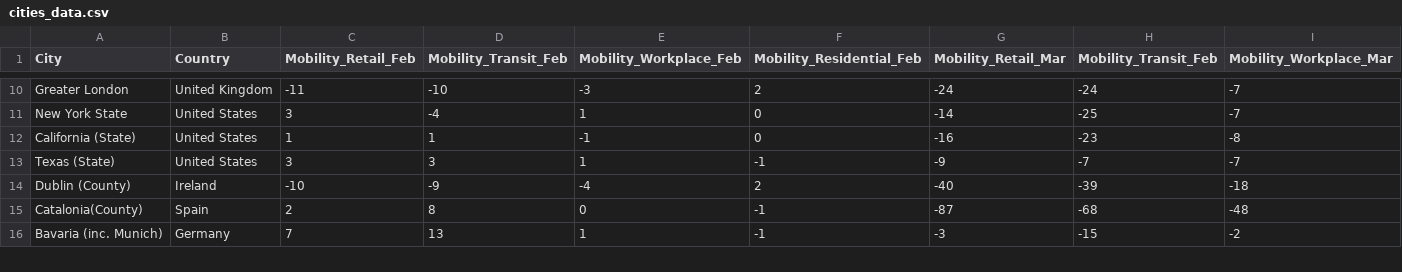
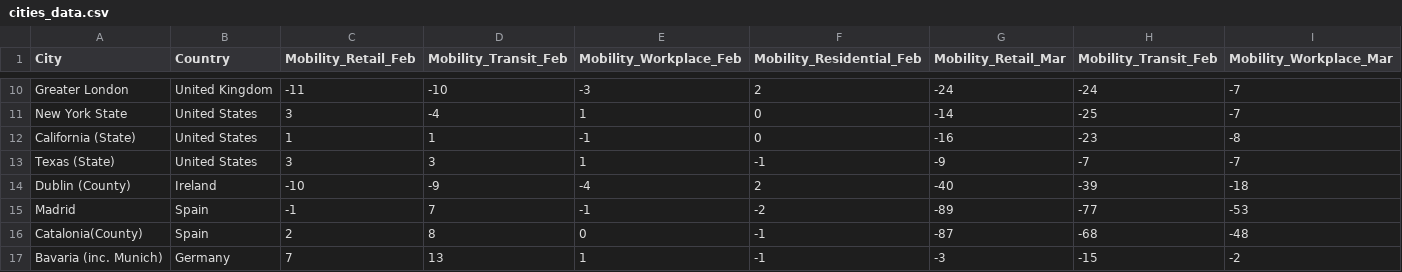
Before and after one commit to fcorowe/covid_energy, a CSV file: data/cities_data.csv, drawn as a sheet; only a part is shown, gaps mark what is left out; rows hold the shown columns only; the diff names each change by its address in the sheet, - before the commit and + after, or states it on an @@ line.

Commit message:
Update cities_data.csv

```diff
--- a/data/cities_data.csv
+++ b/data/cities_data.csv
+row 15: Madrid | Spain | -1 | 7 | -1 | -2 | -89 | -77 | -53
```
